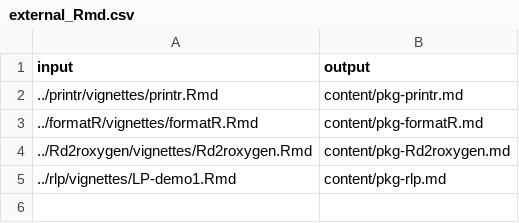
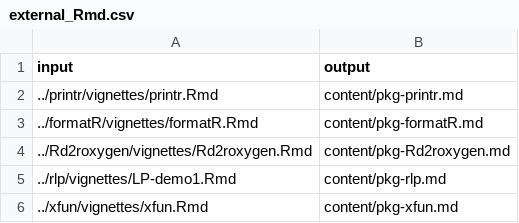
Before and after one commit to yihui/yihui.org, a CSV file: R/external_Rmd.csv, drawn as a sheet.

Commit message:
add the xfun vignette

```diff
--- a/R/external_Rmd.csv
+++ b/R/external_Rmd.csv
@@ -5 +5,2 @@
 "../rlp/vignettes/LP-demo1.Rmd", "content/pkg-rlp.md"
+"../xfun/vignettes/xfun.Rmd", "content/pkg-xfun.md"
```
Also changed, not shown: 3 other files.
